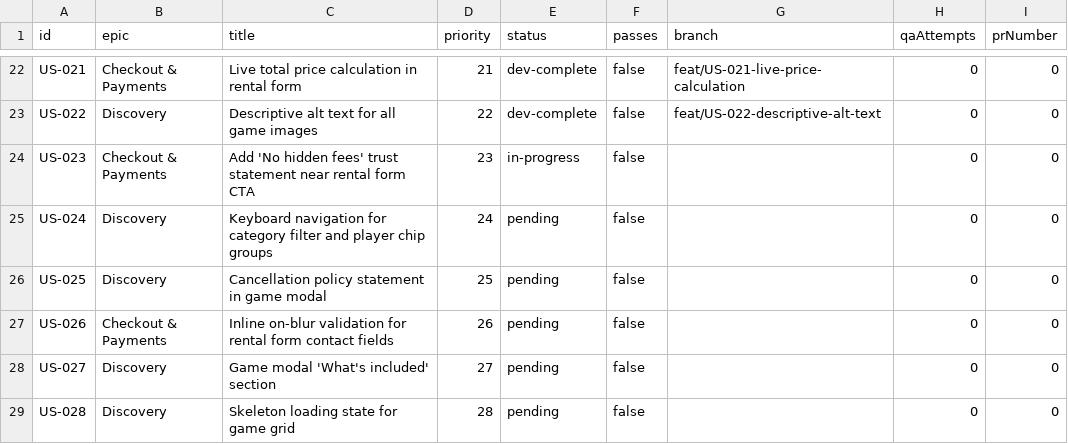
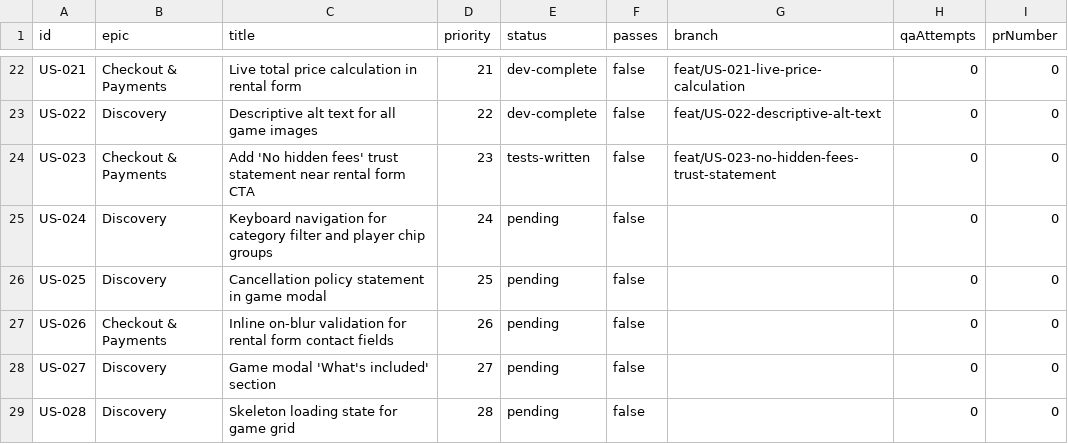
Before and after one commit to baburam1985/RentAGame, a CSV file: scripts/ralph/prd.csv, drawn as a sheet; only a part is shown, gaps mark what is left out.

Commit message:
chore: [US-023] tests written (RED)

```diff
--- a/scripts/ralph/prd.csv
+++ b/scripts/ralph/prd.csv
@@ -23,3 +23,3 @@ US-021,Checkout & Payments,"Live total price calculation in rental form",21,dev-
 US-022,Discovery,"Descriptive alt text for all game images",22,dev-complete,false,feat/US-022-descriptive-alt-text,0,0
-US-023,Checkout & Payments,"Add 'No hidden fees' trust statement near rental form CTA",23,in-progress,false,,0,0
+US-023,Checkout & Payments,"Add 'No hidden fees' trust statement near rental form CTA",23,tests-written,false,feat/US-023-no-hidden-fees-trust-statement,0,0
 US-024,Discovery,"Keyboard navigation for category filter and player chip groups",24,pending,false,,0,0
```
Also changed, not shown: 2 other files.
